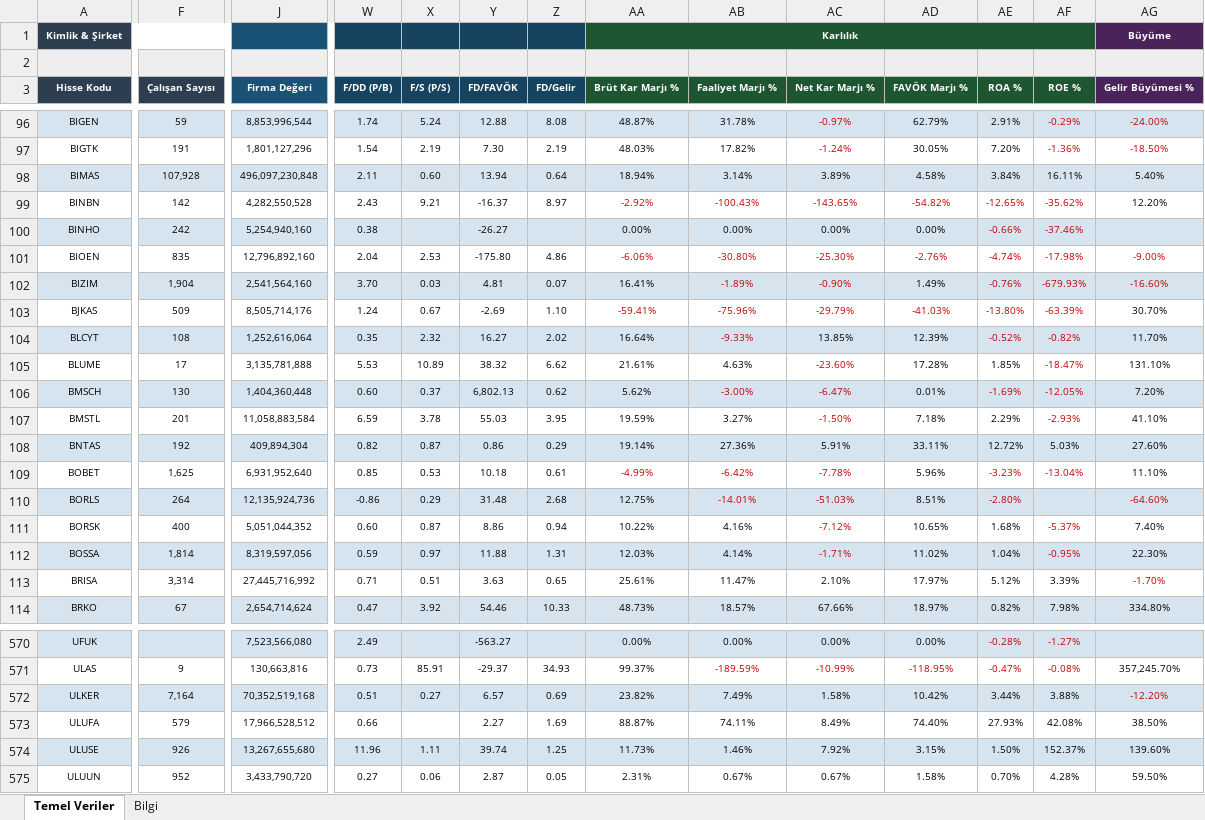
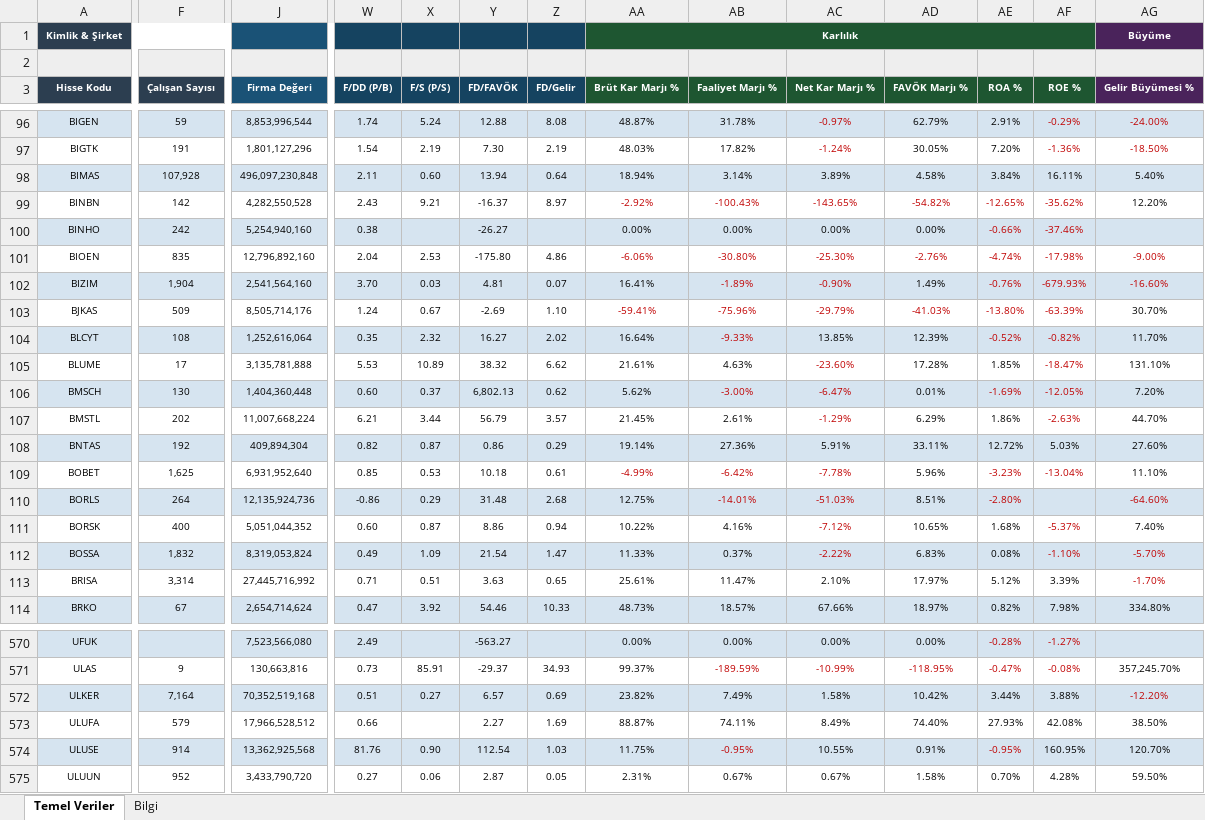
Before and after one commit to fkcengizhan-crypto/ghtvt, an Excel workbook: hisse_temel_veriler.xlsx, sheet Temel Veriler, drawn as a sheet; only a part is shown, gaps mark what is left out; values as stored, in another font and other column widths than the file's, no borders; the diff covers the shown part only; the diff names each change by its address in the sheet, - before the commit and + after, or states it on an @@ line.

```diff
--- a/hisse_temel_veriler.xlsx (sheet Temel Veriler)
+++ b/hisse_temel_veriler.xlsx (sheet Temel Veriler)
-F107 (Çalışan Sayısı): 201
+F107 (Çalışan Sayısı): 202
-J107 (Firma Değeri): 11,058,883,584
+J107 (Firma Değeri): 11,007,668,224
-W107 (F/DD (P/B)): 6.59
+W107 (F/DD (P/B)): 6.21
-X107 (F/S (P/S)): 3.78
+X107 (F/S (P/S)): 3.44
-Y107 (FD/FAVÖK): 55.03
+Y107 (FD/FAVÖK): 56.79
-Z107 (FD/Gelir): 3.95
+Z107 (FD/Gelir): 3.57
-AA107 (Brüt Kar Marjı %): 19.59%
+AA107 (Brüt Kar Marjı %): 21.45%
-AB107 (Faaliyet Marjı %): 3.27%
+AB107 (Faaliyet Marjı %): 2.61%
-AC107 (Net Kar Marjı %): -1.50%
+AC107 (Net Kar Marjı %): -1.29%
-AD107 (FAVÖK Marjı %): 7.18%
+AD107 (FAVÖK Marjı %): 6.29%
-AE107 (ROA %): 2.29%
+AE107 (ROA %): 1.86%
-AF107 (ROE %): -2.93%
+AF107 (ROE %): -2.63%
-AG107 (Gelir Büyümesi %): 41.10%
+AG107 (Gelir Büyümesi %): 44.70%
-F112 (Çalışan Sayısı): 1,814
+F112 (Çalışan Sayısı): 1,832
-J112 (Firma Değeri): 8,319,597,056
+J112 (Firma Değeri): 8,319,053,824
-W112 (F/DD (P/B)): 0.59
+W112 (F/DD (P/B)): 0.49
-X112 (F/S (P/S)): 0.97
+X112 (F/S (P/S)): 1.09
-Y112 (FD/FAVÖK): 11.88
+Y112 (FD/FAVÖK): 21.54
-Z112 (FD/Gelir): 1.31
+Z112 (FD/Gelir): 1.47
-AA112 (Brüt Kar Marjı %): 12.03%
+AA112 (Brüt Kar Marjı %): 11.33%
-AB112 (Faaliyet Marjı %): 4.14%
+AB112 (Faaliyet Marjı %): 0.37%
-AC112 (Net Kar Marjı %): -1.71%
+AC112 (Net Kar Marjı %): -2.22%
-AD112 (FAVÖK Marjı %): 11.02%
+AD112 (FAVÖK Marjı %): 6.83%
-AE112 (ROA %): 1.04%
+AE112 (ROA %): 0.08%
-AF112 (ROE %): -0.95%
+AF112 (ROE %): -1.10%
-AG112 (Gelir Büyümesi %): 22.30%
+AG112 (Gelir Büyümesi %): -5.70%
-AG112 text colour: black
+AG112 text colour: #C00000
-F574 (Çalışan Sayısı): 926
+F574 (Çalışan Sayısı): 914
-J574 (Firma Değeri): 13,267,655,680
+J574 (Firma Değeri): 13,362,925,568
-W574 (F/DD (P/B)): 11.96
+W574 (F/DD (P/B)): 81.76
-X574 (F/S (P/S)): 1.11
+X574 (F/S (P/S)): 0.90
-Y574 (FD/FAVÖK): 39.74
+Y574 (FD/FAVÖK): 112.54
-Z574 (FD/Gelir): 1.25
+Z574 (FD/Gelir): 1.03
-AA574 (Brüt Kar Marjı %): 11.73%
+AA574 (Brüt Kar Marjı %): 11.75%
-AB574 (Faaliyet Marjı %): 1.46%
+AB574 (Faaliyet Marjı %): -0.95%
-AB574 text colour: black
+AB574 text colour: #C00000
-AC574 (Net Kar Marjı %): 7.92%
+AC574 (Net Kar Marjı %): 10.55%
-AD574 (FAVÖK Marjı %): 3.15%
+AD574 (FAVÖK Marjı %): 0.91%
-AE574 (ROA %): 1.50%
+AE574 (ROA %): -0.95%
-AE574 text colour: black
+AE574 text colour: #C00000
-AF574 (ROE %): 152.37%
+AF574 (ROE %): 160.95%
-AG574 (Gelir Büyümesi %): 139.60%
+AG574 (Gelir Büyümesi %): 120.70%
```
Also changed, not shown: 635 edited cells and cell formats elsewhere in this sheet, sheet Bilgi, 2 other files.
